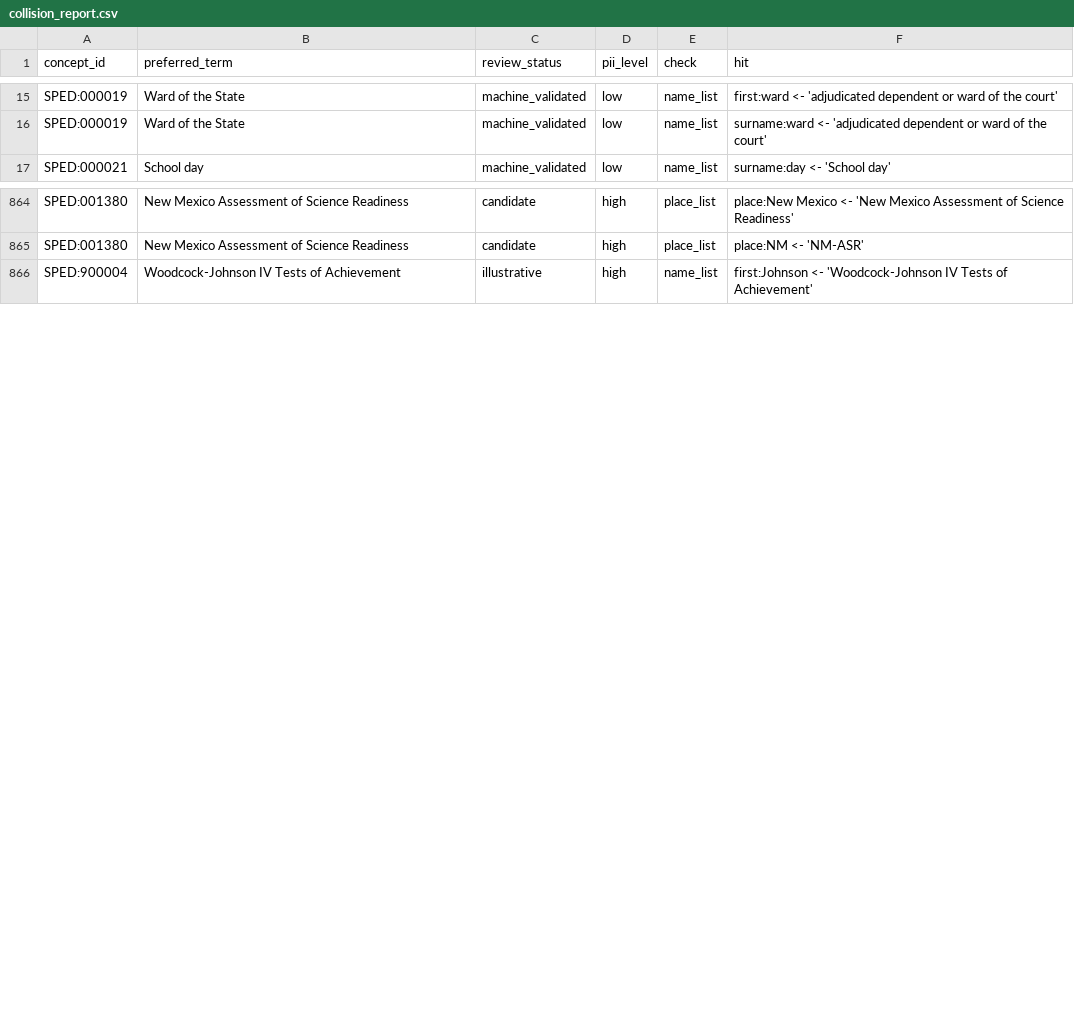
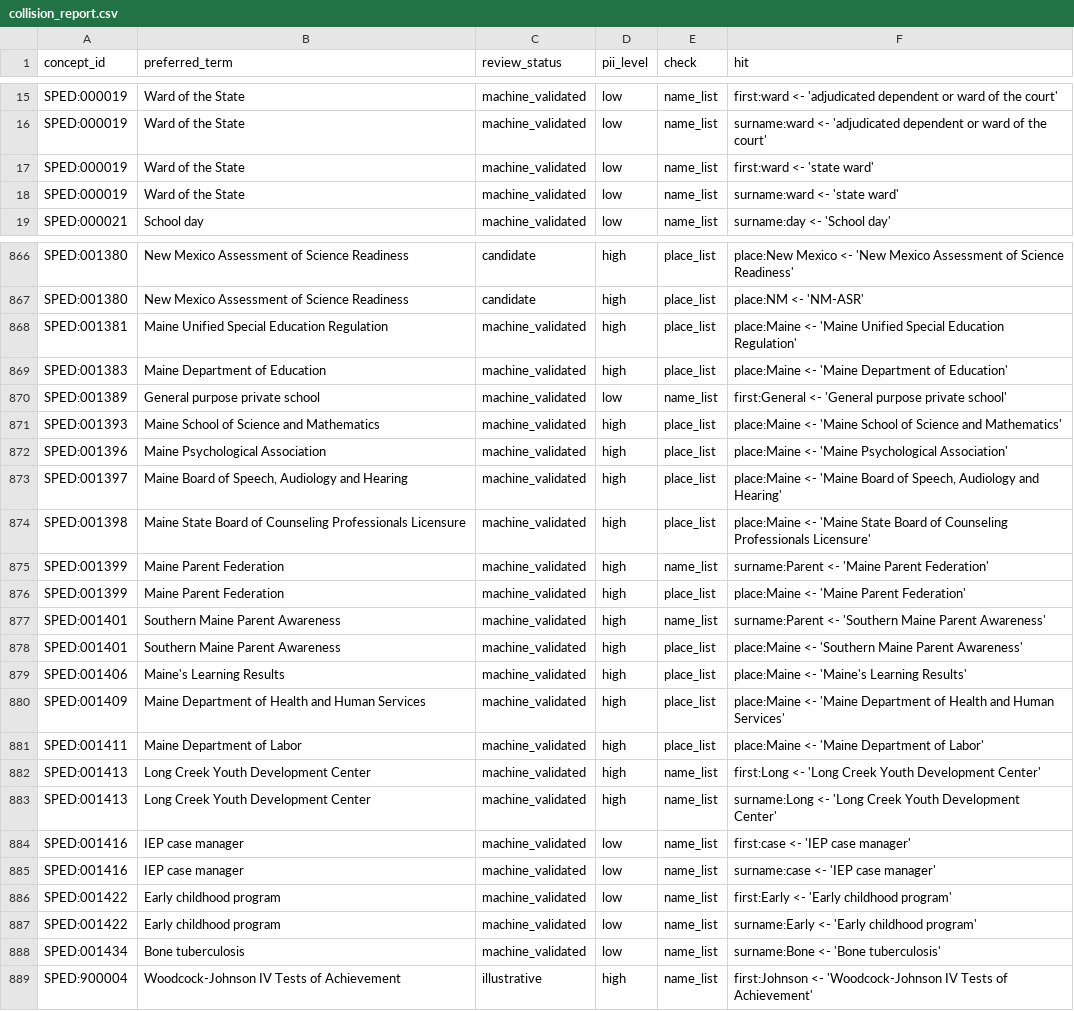
Before and after one commit to siskinskai/spedlex, a CSV file: data/collision_report.csv, drawn as a sheet; only a part is shown, gaps mark what is left out; the diff names each change by its address in the sheet, - before the commit and + after, or states it on an @@ line.

```diff
--- a/data/collision_report.csv
+++ b/data/collision_report.csv
+row 17: SPED:000019 | Ward of the State | machine_validated | low | name_list | first:ward <- 'state ward'
+row 18: SPED:000019 | Ward of the State | machine_validated | low | name_list | surname:ward <- 'state ward'
+row 868: SPED:001381 | Maine Unified Special Education Regulation | machine_validated | high | place_list | place:Maine <- 'Maine Unified Special Education Regulation'
+row 869: SPED:001383 | Maine Department of Education | machine_validated | high | place_list | place:Maine <- 'Maine Department of Education'
+row 870: SPED:001389 | General purpose private school | machine_validated | low | name_list | first:General <- 'General purpose private school'
+row 871: SPED:001393 | Maine School of Science and Mathematics | machine_validated | high | place_list | place:Maine <- 'Maine School of Science and Mathematics'
+row 872: SPED:001396 | Maine Psychological Association | machine_validated | high | place_list | place:Maine <- 'Maine Psychological Association'
+row 873: SPED:001397 | Maine Board of Speech, Audiology and Hearing | machine_validated | high | place_list | place:Maine <- 'Maine Board of Speech, Audiology and Hearing'
+row 874: SPED:001398 | Maine State Board of Counseling Professionals Licensure | machine_validated | high | place_list | place:Maine <- 'Maine State Board of Counseling Professionals Licensure'
+row 875: SPED:001399 | Maine Parent Federation | machine_validated | high | name_list | surname:Parent <- 'Maine Parent Federation'
+row 876: SPED:001399 | Maine Parent Federation | machine_validated | high | place_list | place:Maine <- 'Maine Parent Federation'
+row 877: SPED:001401 | Southern Maine Parent Awareness | machine_validated | high | name_list | surname:Parent <- 'Southern Maine Parent Awareness'
+row 878: SPED:001401 | Southern Maine Parent Awareness | machine_validated | high | place_list | place:Maine <- 'Southern Maine Parent Awareness'
+row 879: SPED:001406 | Maine's Learning Results | machine_validated | high | place_list | place:Maine <- 'Maine's Learning Results'
+row 880: SPED:001409 | Maine Department of Health and Human Services | machine_validated | high | place_list | place:Maine <- 'Maine Department of Health and Human Services'
+row 881: SPED:001411 | Maine Department of Labor | machine_validated | high | place_list | place:Maine <- 'Maine Department of Labor'
+row 882: SPED:001413 | Long Creek Youth Development Center | machine_validated | high | name_list | first:Long <- 'Long Creek Youth Development Center'
+row 883: SPED:001413 | Long Creek Youth Development Center | machine_validated | high | name_list | surname:Long <- 'Long Creek Youth Development Center'
+row 884: SPED:001416 | IEP case manager | machine_validated | low | name_list | first:case <- 'IEP case manager'
+row 885: SPED:001416 | IEP case manager | machine_validated | low | name_list | surname:case <- 'IEP case manager'
+row 886: SPED:001422 | Early childhood program | machine_validated | low | name_list | first:Early <- 'Early childhood program'
+row 887: SPED:001422 | Early childhood program | machine_validated | low | name_list | surname:Early <- 'Early childhood program'
+row 888: SPED:001434 | Bone tuberculosis | machine_validated | low | name_list | surname:Bone <- 'Bone tuberculosis'
```
Also changed, not shown: data/concept_ids.tsv, sources/documents.tsv, 14 other files.
